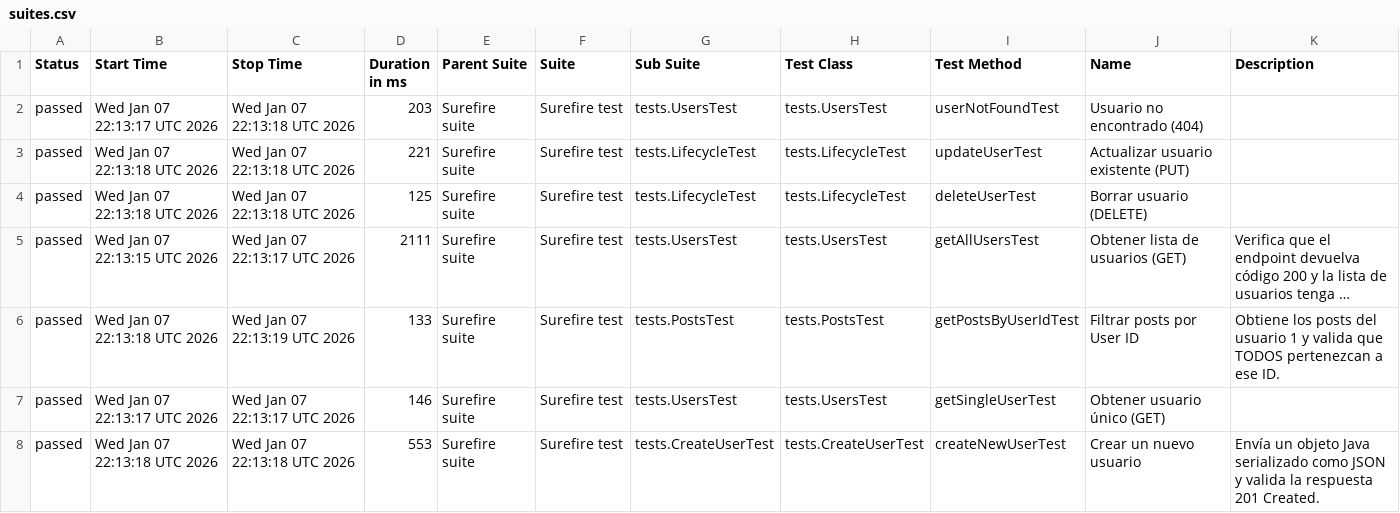
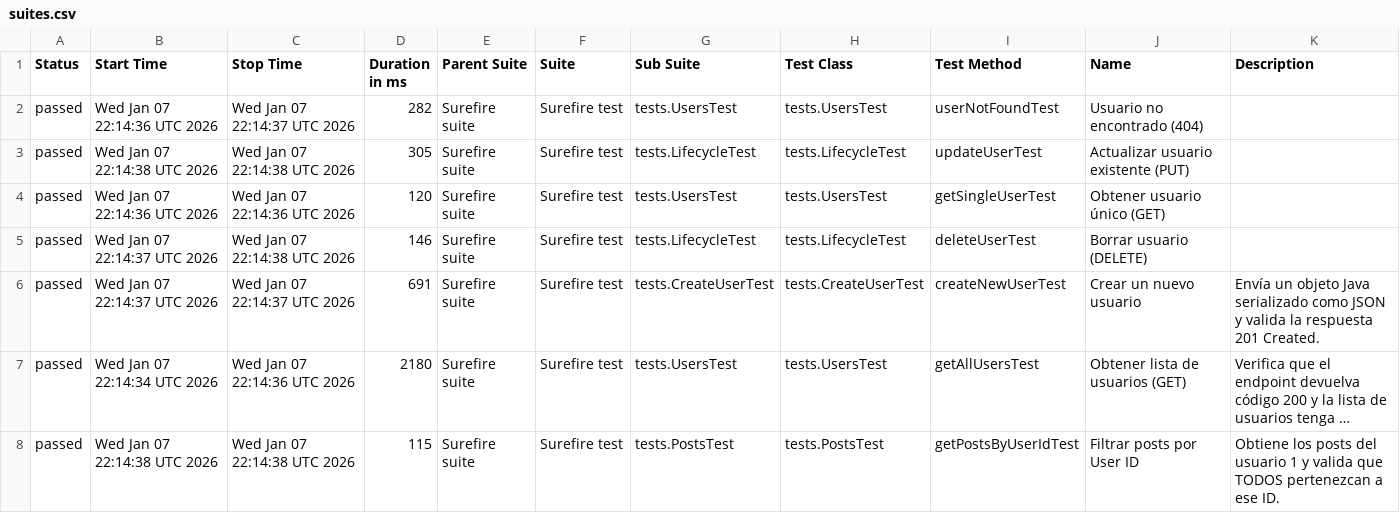
Before and after one commit to Francisco9403/RestAssuredAutomation, a CSV file: data/suites.csv, drawn as a sheet; long unchanged cells end in …; removed rows and columns are numbered as before the commit, all else as after; the diff names each change by its address in the sheet, - before the commit and + after, or states it on an @@ line.

```diff
--- a/data/suites.csv
+++ b/data/suites.csv
-B2 (Start Time): Wed Jan 07 22:13:17 UTC 2026
+B2 (Start Time): Wed Jan 07 22:14:36 UTC 2026
-C2 (Stop Time): Wed Jan 07 22:13:18 UTC 2026
+C2 (Stop Time): Wed Jan 07 22:14:37 UTC 2026
-D2 (Duration in ms): 203
+D2 (Duration in ms): 282
-B3 (Start Time): Wed Jan 07 22:13:18 UTC 2026
+B3 (Start Time): Wed Jan 07 22:14:38 UTC 2026
-C3 (Stop Time): Wed Jan 07 22:13:18 UTC 2026
+C3 (Stop Time): Wed Jan 07 22:14:38 UTC 2026
-D3 (Duration in ms): 221
+D3 (Duration in ms): 305
+row 4: passed | Wed Jan 07 22:14:36 UTC 2026 | Wed Jan 07 22:14:36 UTC 2026 | 120 | Surefire suite | Surefire test | tests.UsersTest | tests.UsersTest | getSingleUserTest | Obtener usuario único (GET)
-B5 (Start Time): Wed Jan 07 22:13:18 UTC 2026
+B5 (Start Time): Wed Jan 07 22:14:37 UTC 2026
-C5 (Stop Time): Wed Jan 07 22:13:18 UTC 2026
+C5 (Stop Time): Wed Jan 07 22:14:38 UTC 2026
-D5 (Duration in ms): 125
+D5 (Duration in ms): 146
+row 6: passed | Wed Jan 07 22:14:37 UTC 2026 | Wed Jan 07 22:14:37 UTC 2026 | 691 | Surefire suite | Surefire test | tests.CreateUserTest | tests.CreateUserTest | createNewUserTest | Crear un nuevo usuario | Envía un objeto Java serializado como JSON y valida la respuesta 201 Created.
-B7 (Start Time): Wed Jan 07 22:13:15 UTC 2026
+B7 (Start Time): Wed Jan 07 22:14:34 UTC 2026
-C7 (Stop Time): Wed Jan 07 22:13:17 UTC 2026
+C7 (Stop Time): Wed Jan 07 22:14:36 UTC 2026
-D7 (Duration in ms): 2111
+D7 (Duration in ms): 2180
-B8 (Start Time): Wed Jan 07 22:13:18 UTC 2026
+B8 (Start Time): Wed Jan 07 22:14:38 UTC 2026
-C8 (Stop Time): Wed Jan 07 22:13:19 UTC 2026
+C8 (Stop Time): Wed Jan 07 22:14:38 UTC 2026
-D8 (Duration in ms): 133
+D8 (Duration in ms): 115
-row 7: passed | Wed Jan 07 22:13:17 UTC 2026 | Wed Jan 07 22:13:17 UTC 2026 | 146 | Surefire suite | Surefire test | tests.UsersTest | tests.UsersTest | getSingleUserTest | Obtener usuario único (GET)
-row 8: passed | Wed Jan 07 22:13:18 UTC 2026 | Wed Jan 07 22:13:18 UTC 2026 | 553 | Surefire suite | Surefire test | tests.CreateUserTest | tests.CreateUserTest | createNewUserTest | Crear un nuevo usuario | Envía un objeto Java serializado como JSON y valida la respuesta 201 Created.
```
Also changed, not shown: data/behaviors.csv, 28 other files.
